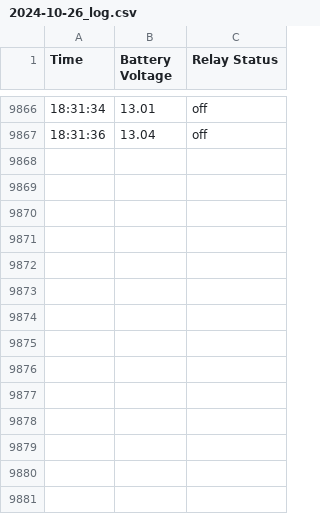
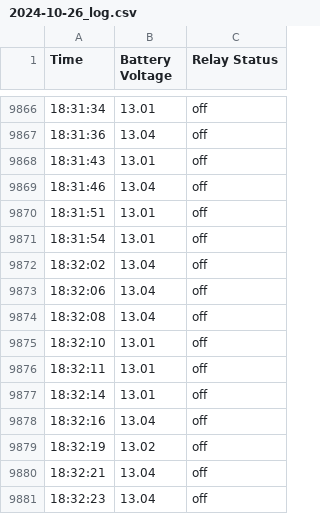
Before and after one commit to aruncs31s/Solar-Battery-Meter-Scraper, a CSV file: src/readings/csv/2024-10-26_log.csv, drawn as a sheet; only a part is shown, gaps mark what is left out.

Commit message:
update readings

```diff
--- a/src/readings/csv/2024-10-26_log.csv
+++ b/src/readings/csv/2024-10-26_log.csv
@@ -9867 +9867,15 @@ Time ,Battery Voltage ,Relay Status
 18:31:36,13.04,off
+18:31:43,13.01,off
+18:31:46,13.04,off
+18:31:51,13.01,off
+18:31:54,13.01,off
+18:32:02,13.04,off
+18:32:06,13.04,off
+18:32:08,13.04,off
+18:32:10,13.01,off
+18:32:11,13.01,off
+18:32:14,13.01,off
+18:32:16,13.04,off
+18:32:19,13.02,off
+18:32:21,13.04,off
+18:32:23,13.04,off
```
Also changed, not shown: 1 other file.
